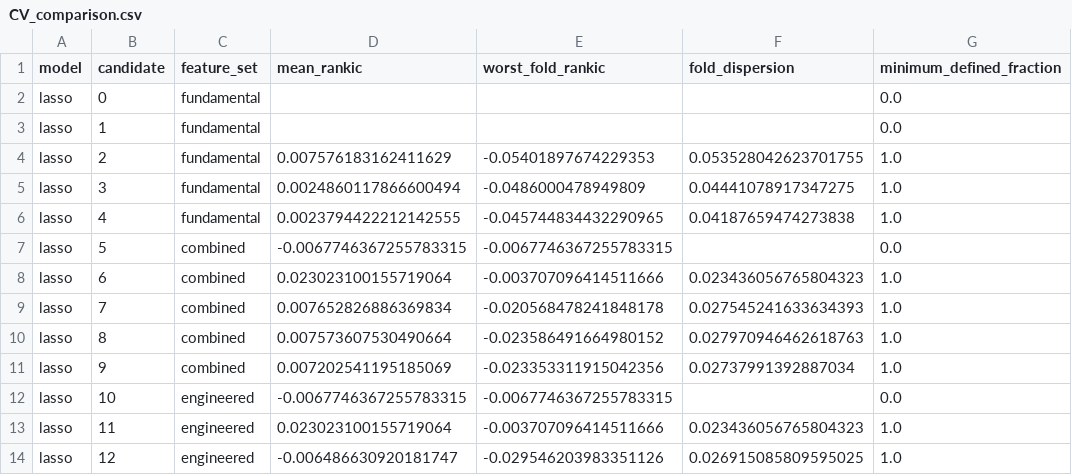
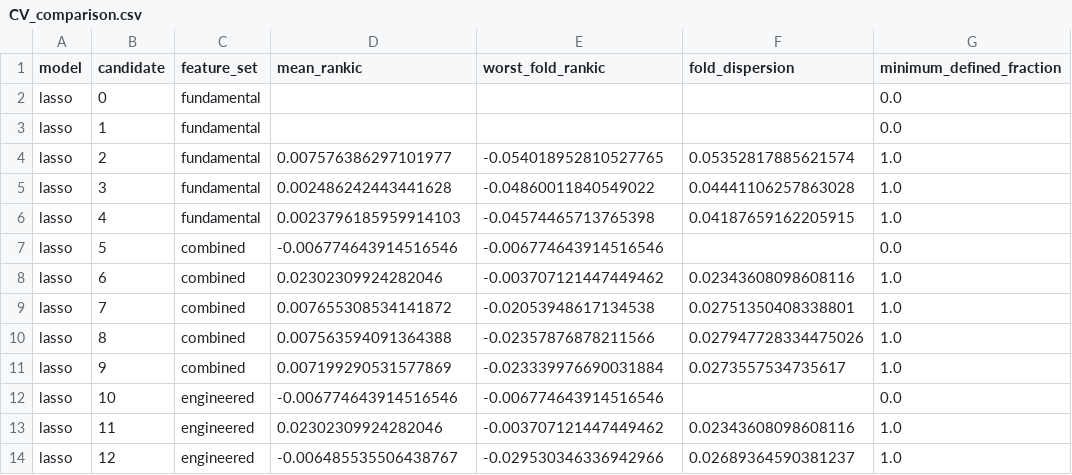
Before and after one commit to UtAstN/dsa5205-project2-final, a CSV file: results/CV_comparison.csv, drawn as a sheet; only a part is shown; the diff covers the shown part only; the diff names each change by its address in the sheet, - before the commit and + after, or states it on an @@ line.

```diff
--- a/results/CV_comparison.csv
+++ b/results/CV_comparison.csv
-D4 (mean_rankic): 0.007576183162411629
+D4 (mean_rankic): 0.007576386297101977
-E4 (worst_fold_rankic): -0.05401897674229353
+E4 (worst_fold_rankic): -0.054018952810527765
-F4 (fold_dispersion): 0.053528042623701755
+F4 (fold_dispersion): 0.05352817885621574
-D5 (mean_rankic): 0.0024860117866600494
+D5 (mean_rankic): 0.002486242443441628
-E5 (worst_fold_rankic): -0.0486000478949809
+E5 (worst_fold_rankic): -0.04860011840549022
-F5 (fold_dispersion): 0.04441078917347275
+F5 (fold_dispersion): 0.04441106257863028
-D6 (mean_rankic): 0.0023794422212142555
+D6 (mean_rankic): 0.0023796185959914103
-E6 (worst_fold_rankic): -0.045744834432290965
+E6 (worst_fold_rankic): -0.04574465713765398
-F6 (fold_dispersion): 0.04187659474273838
+F6 (fold_dispersion): 0.04187659162205915
-D7 (mean_rankic): -0.0067746367255783315
+D7 (mean_rankic): -0.006774643914516546
-E7 (worst_fold_rankic): -0.0067746367255783315
+E7 (worst_fold_rankic): -0.006774643914516546
-D8 (mean_rankic): 0.023023100155719064
+D8 (mean_rankic): 0.02302309924282046
-E8 (worst_fold_rankic): -0.003707096414511666
+E8 (worst_fold_rankic): -0.003707121447449462
-F8 (fold_dispersion): 0.023436056765804323
+F8 (fold_dispersion): 0.02343608098608116
-D9 (mean_rankic): 0.007652826886369834
+D9 (mean_rankic): 0.007655308534141872
-E9 (worst_fold_rankic): -0.020568478241848178
+E9 (worst_fold_rankic): -0.02053948617134538
-F9 (fold_dispersion): 0.027545241633634393
+F9 (fold_dispersion): 0.02751350408338801
-D10 (mean_rankic): 0.007573607530490664
+D10 (mean_rankic): 0.007563594091364388
-E10 (worst_fold_rankic): -0.023586491664980152
+E10 (worst_fold_rankic): -0.02357876878211566
-F10 (fold_dispersion): 0.027970946462618763
+F10 (fold_dispersion): 0.027947728334475026
-D11 (mean_rankic): 0.007202541195185069
+D11 (mean_rankic): 0.007199290531577869
-E11 (worst_fold_rankic): -0.023353311915042356
+E11 (worst_fold_rankic): -0.023339976690031884
-F11 (fold_dispersion): 0.02737991392887034
+F11 (fold_dispersion): 0.0273557534735617
-D12 (mean_rankic): -0.0067746367255783315
+D12 (mean_rankic): -0.006774643914516546
-E12 (worst_fold_rankic): -0.0067746367255783315
+E12 (worst_fold_rankic): -0.006774643914516546
-D13 (mean_rankic): 0.023023100155719064
+D13 (mean_rankic): 0.02302309924282046
-E13 (worst_fold_rankic): -0.003707096414511666
+E13 (worst_fold_rankic): -0.003707121447449462
-F13 (fold_dispersion): 0.023436056765804323
+F13 (fold_dispersion): 0.02343608098608116
-D14 (mean_rankic): -0.006486630920181747
+D14 (mean_rankic): -0.006485535506438767
-E14 (worst_fold_rankic): -0.029546203983351126
+E14 (worst_fold_rankic): -0.029530346336942966
-F14 (fold_dispersion): 0.026915085809595025
+F14 (fold_dispersion): 0.02689364590381237
```
Also changed, not shown: 150 edited cells elsewhere in this file, results/CV_scores.csv, results/WQ_screen.csv, 49 other files.
